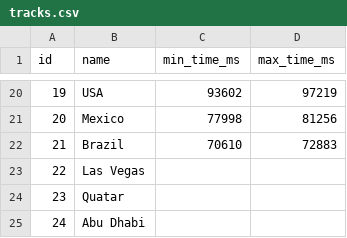
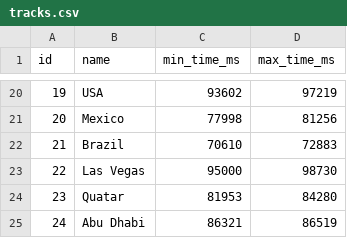
Before and after one commit to NicoHoed/F1-project, a CSV file: tracks.csv, drawn as a sheet; only a part is shown, gaps mark what is left out.

Commit message:
Update tracks.csv

```diff
--- a/tracks.csv
+++ b/tracks.csv
@@ -22,4 +22,4 @@ id,name,min_time_ms,max_time_ms
 21,Brazil,70610,72883
-22,Las Vegas,,
-23,Quatar,,
-24,Abu Dhabi,,
+22,Las Vegas,95000,98730
+23,Quatar,81953,84280
+24,Abu Dhabi,86321,86519
```
